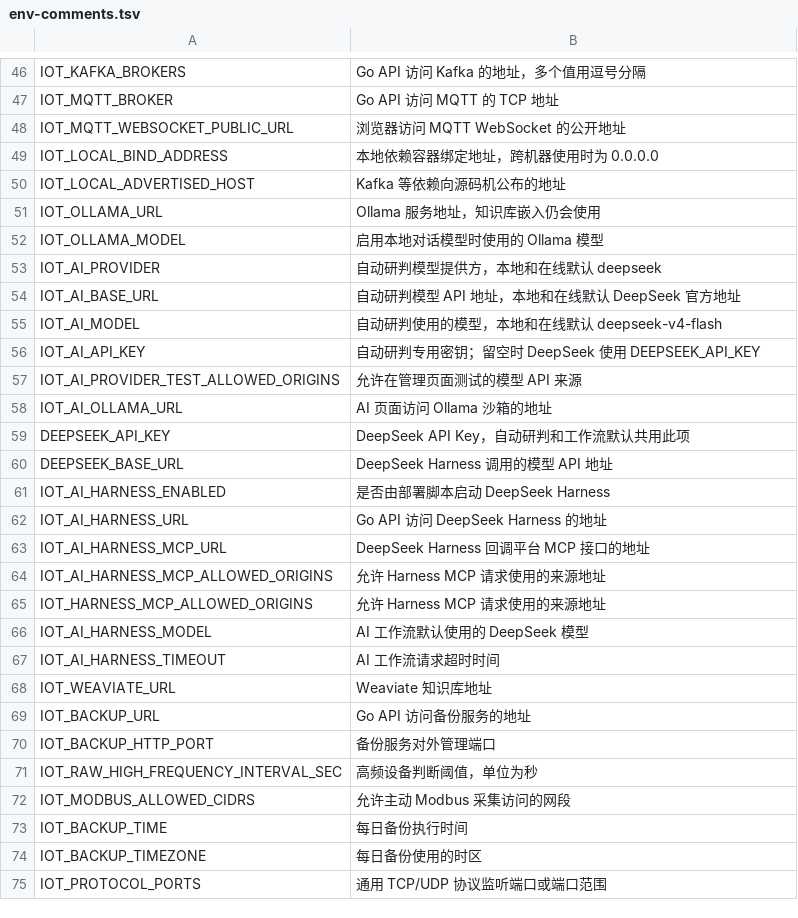
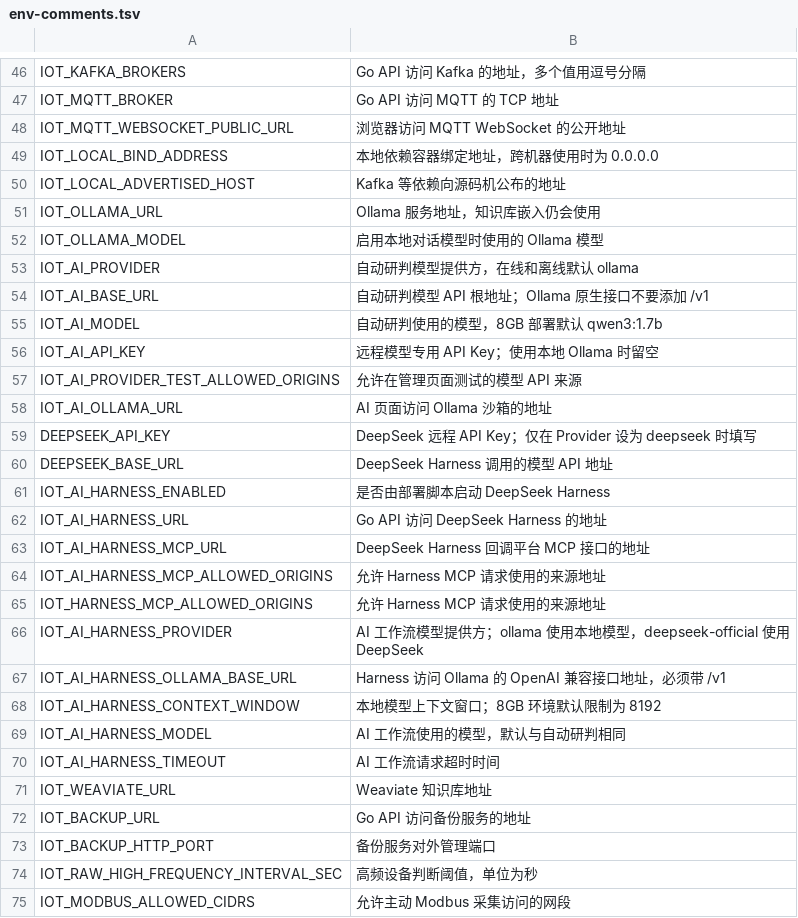
Before and after one commit to Jokerboozp/TorchLink, a TSV file: scripts/lib/env-comments.tsv, drawn as a sheet; only a part is shown, gaps mark what is left out; the shorter side is filled out with more unchanged rows.

```diff
--- a/scripts/lib/env-comments.tsv
+++ b/scripts/lib/env-comments.tsv
@@ -52,9 +52,9 @@ IOT_OLLAMA_URL	Ollama 服务地址，知识库嵌入仍会使用
 IOT_OLLAMA_MODEL	启用本地对话模型时使用的 Ollama 模型
-IOT_AI_PROVIDER	自动研判模型提供方，本地和在线默认 deepseek
-IOT_AI_BASE_URL	自动研判模型 API 地址，本地和在线默认 DeepSeek 官方地址
-IOT_AI_MODEL	自动研判使用的模型，本地和在线默认 deepseek-v4-flash
-IOT_AI_API_KEY	自动研判专用密钥；留空时 DeepSeek 使用 DEEPSEEK_API_KEY
+IOT_AI_PROVIDER	自动研判模型提供方，在线和离线默认 ollama
+IOT_AI_BASE_URL	自动研判模型 API 根地址；Ollama 原生接口不要添加 /v1
+IOT_AI_MODEL	自动研判使用的模型，8GB 部署默认 qwen3:1.7b
+IOT_AI_API_KEY	远程模型专用 API Key；使用本地 Ollama 时留空
 IOT_AI_PROVIDER_TEST_ALLOWED_ORIGINS	允许在管理页面测试的模型 API 来源
 IOT_AI_OLLAMA_URL	AI 页面访问 Ollama 沙箱的地址
-DEEPSEEK_API_KEY	DeepSeek API Key，自动研判和工作流默认共用此项
+DEEPSEEK_API_KEY	DeepSeek 远程 API Key；仅在 Provider 设为 deepseek 时填写
 DEEPSEEK_BASE_URL	DeepSeek Harness 调用的模型 API 地址
@@ -65,3 +65,6 @@ IOT_AI_HARNESS_MCP_ALLOWED_ORIGINS	允许 Harness MCP 请求使用的来源地
 IOT_HARNESS_MCP_ALLOWED_ORIGINS	允许 Harness MCP 请求使用的来源地址
-IOT_AI_HARNESS_MODEL	AI 工作流默认使用的 DeepSeek 模型
+IOT_AI_HARNESS_PROVIDER	AI 工作流模型提供方；ollama 使用本地模型，deepseek-official 使用 DeepSeek
+IOT_AI_HARNESS_OLLAMA_BASE_URL	Harness 访问 Ollama 的 OpenAI 兼容接口地址，必须带 /v1
+IOT_AI_HARNESS_CONTEXT_WINDOW	本地模型上下文窗口；8GB 环境默认限制为 8192
+IOT_AI_HARNESS_MODEL	AI 工作流使用的模型，默认与自动研判相同
 IOT_AI_HARNESS_TIMEOUT	AI 工作流请求超时时间
```
Also changed, not shown: 33 other files.
